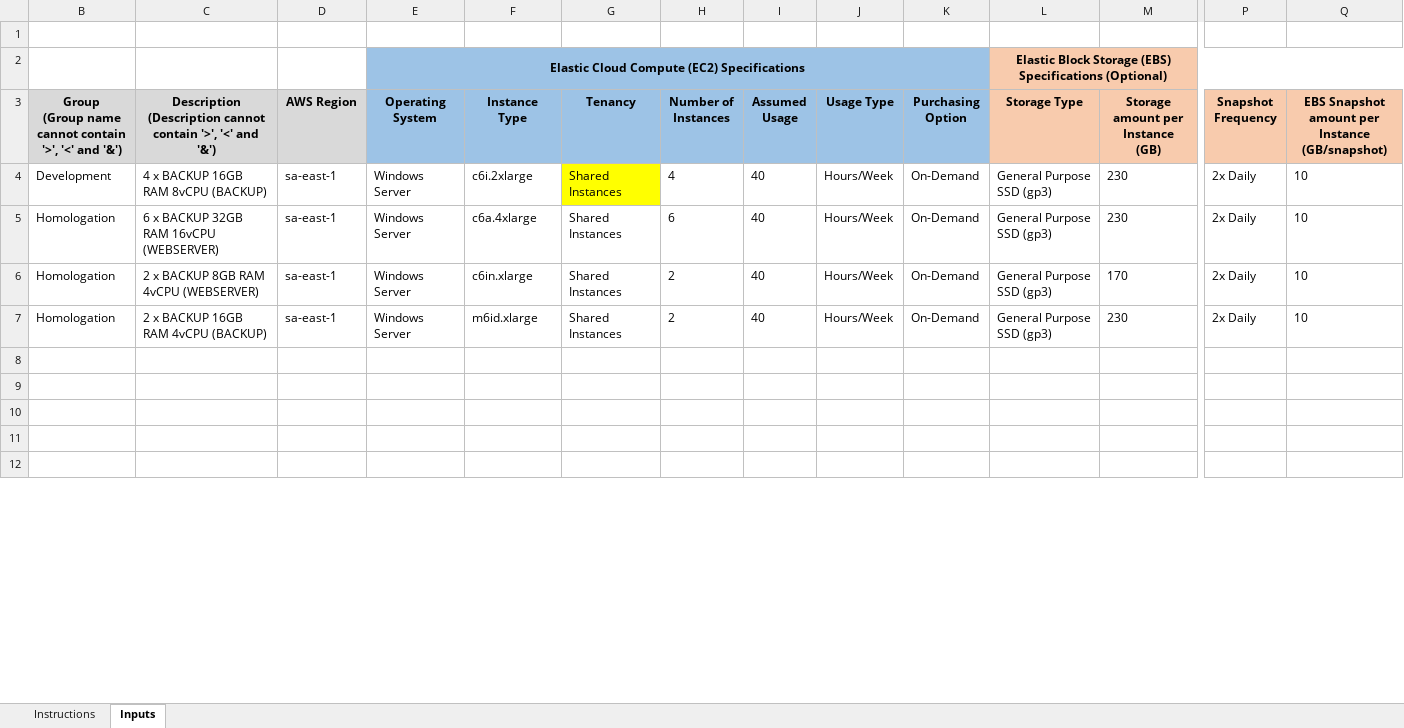
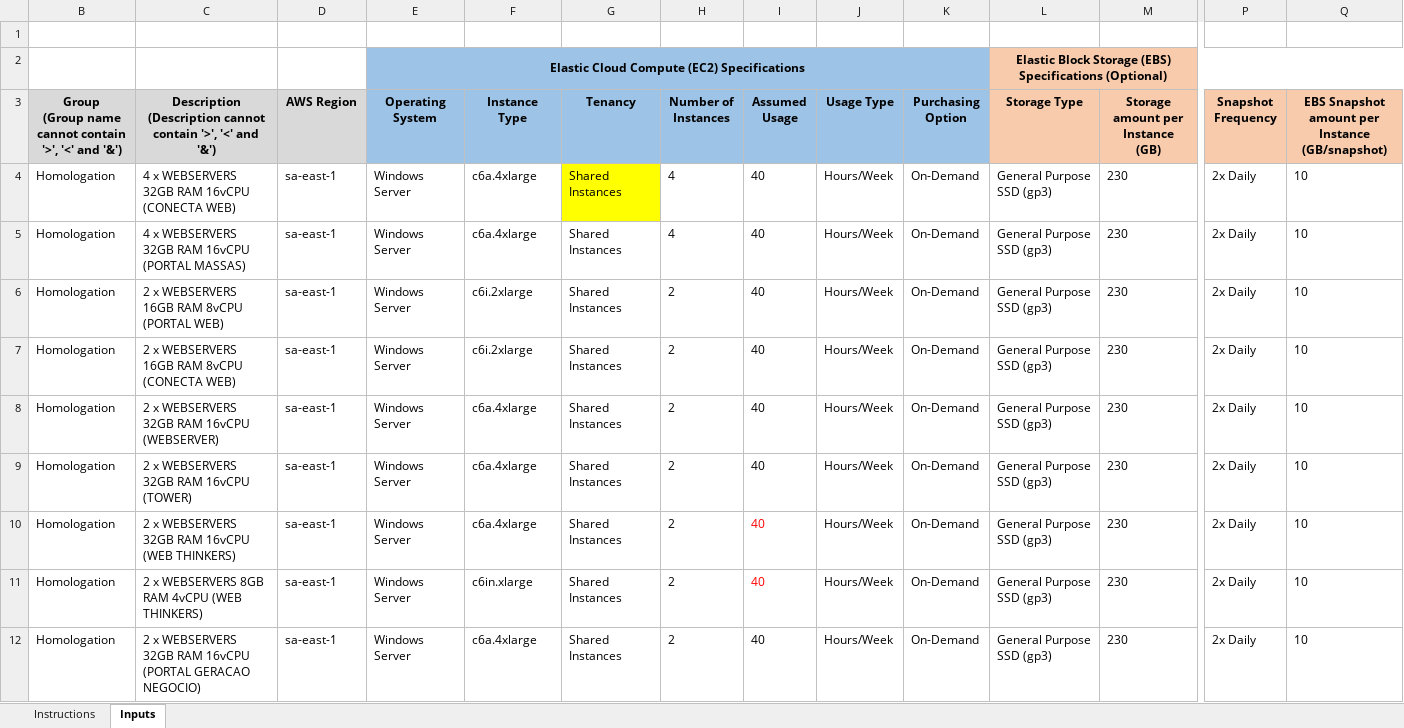
Before and after one commit to mrk-qa/aws-script-calculadora, an Excel workbook: siglas/M2_AWS.xlsx, sheet Inputs, drawn as a sheet; only a part is shown, gaps mark what is left out; values as stored, in another font and other column widths than the file's, no borders; conditional formats not drawn; rows hold the shown columns only; the diff covers the shown part only; the diff names each change by its address in the sheet, - before the commit and + after, or states it on an @@ line.

```diff
--- a/siglas/M2_AWS.xlsx (sheet Inputs)
+++ b/siglas/M2_AWS.xlsx (sheet Inputs)
-B4: Development
+B4: Homologation
-C4: 4 x BACKUP 16GB RAM 8vCPU (BACKUP)
+C4: 4 x WEBSERVERS 32GB RAM 16vCPU (CONECTA WEB)
-F4 (Instance Type): c6i.2xlarge
+F4 (Instance Type): c6a.4xlarge
-C5: 6 x BACKUP 32GB RAM 16vCPU (WEBSERVER)
+C5: 4 x WEBSERVERS 32GB RAM 16vCPU (PORTAL MASSAS)
-H5 (Number of Instances): 6
+H5 (Number of Instances): 4
-C6: 2 x BACKUP 8GB RAM 4vCPU (WEBSERVER)
+C6: 2 x WEBSERVERS 16GB RAM 8vCPU (PORTAL WEB)
-F6 (Instance Type): c6in.xlarge
+F6 (Instance Type): c6i.2xlarge
-M6 (Storage amount per Instance (GB)): 170
+M6 (Storage amount per Instance (GB)): 230
-C7: 2 x BACKUP 16GB RAM 4vCPU (BACKUP)
+C7: 2 x WEBSERVERS 16GB RAM 8vCPU (CONECTA WEB)
-F7 (Instance Type): m6id.xlarge
+F7 (Instance Type): c6i.2xlarge
-row 8: (empty)
+row 8: Homologation | 2 x WEBSERVERS 32GB RAM 16vCPU (WEBSERVER) | sa-east-1 | Windows Server | c6a.4xlarge | Shared Instances | 2 | 40 | Hours/Week | On-Demand | General Purpose SSD (gp3) | 230 | 2x Daily | 10
-row 9: (empty)
+row 9: Homologation | 2 x WEBSERVERS 32GB RAM 16vCPU (TOWER) | sa-east-1 | Windows Server | c6a.4xlarge | Shared Instances | 2 | 40 | Hours/Week | On-Demand | General Purpose SSD (gp3) | 230 | 2x Daily | 10
-row 10: (empty)
+row 10: Homologation | 2 x WEBSERVERS 32GB RAM 16vCPU (WEB THINKERS) | sa-east-1 | Windows Server | c6a.4xlarge | Shared Instances | 2 | 40 | Hours/Week | On-Demand | General Purpose SSD (gp3) | 230 | 2x Daily | 10
-row 11: (empty)
+row 11: Homologation | 2 x WEBSERVERS 8GB RAM 4vCPU (WEB THINKERS) | sa-east-1 | Windows Server | c6in.xlarge | Shared Instances | 2 | 40 | Hours/Week | On-Demand | General Purpose SSD (gp3) | 230 | 2x Daily | 10
-row 12: (empty)
+row 12: Homologation | 2 x WEBSERVERS 32GB RAM 16vCPU (PORTAL GERACAO NEGOCIO) | sa-east-1 | Windows Server | c6a.4xlarge | Shared Instances | 2 | 40 | Hours/Week | On-Demand | General Purpose SSD (gp3) | 230 | 2x Daily | 10
```
Also changed, not shown: 112 edited cells elsewhere in this sheet, dados_servidores_teste.xlsx, data/processing/data_sigla.xlsx, 3 other files.
